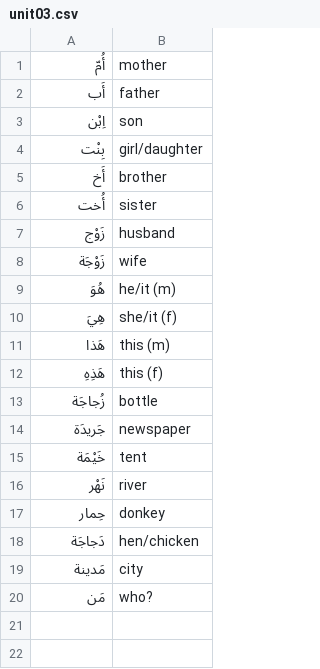
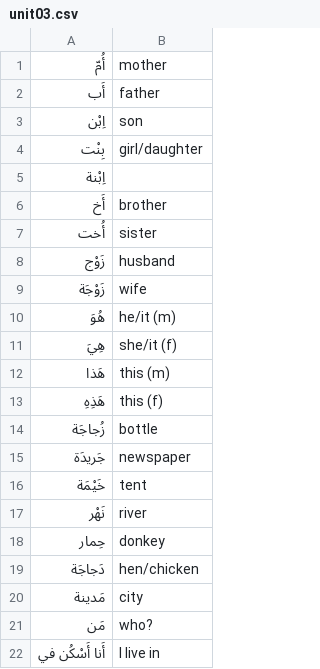
Before and after one commit to bmaupin/flashcard-sets, a CSV file: mastering-arabic-1/unit03.csv, drawn as a sheet; the diff names each change by its address in the sheet, - before the commit and + after, or states it on an @@ line.

```diff
--- a/mastering-arabic-1/unit03.csv
+++ b/mastering-arabic-1/unit03.csv
+row 5: اِبْنة
+row 22: أَنا أَسْكُن في | I live in
```
Also changed, not shown: mastering-arabic-1/unit01.csv, mastering-arabic-1/unit02.csv, 1 other file.
